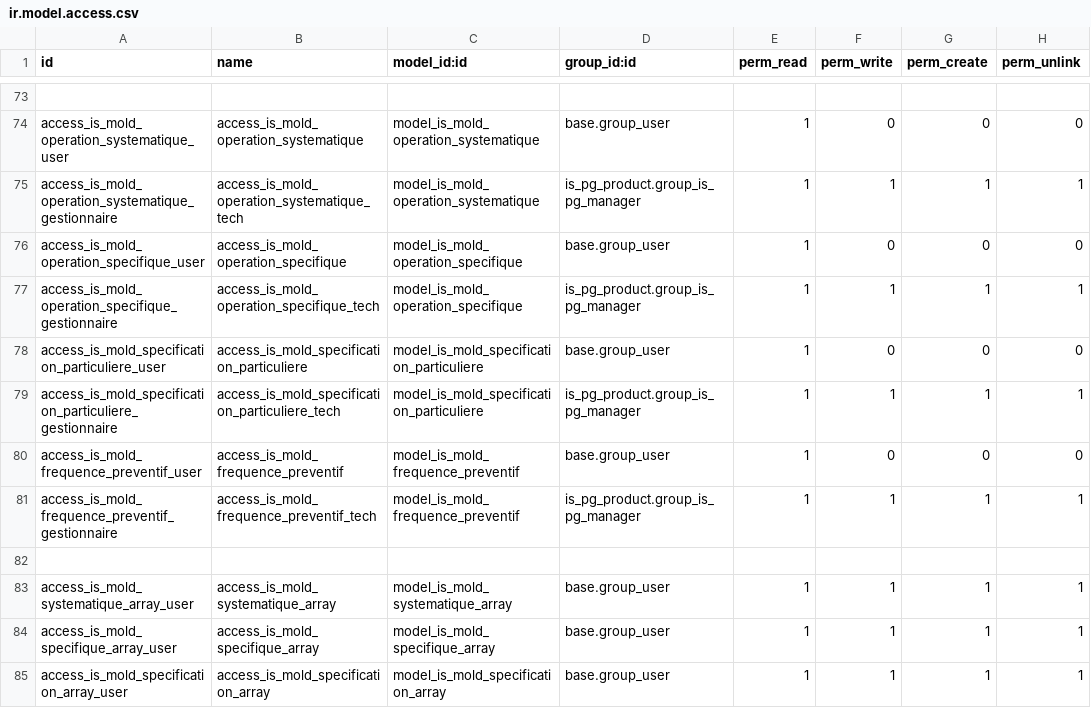
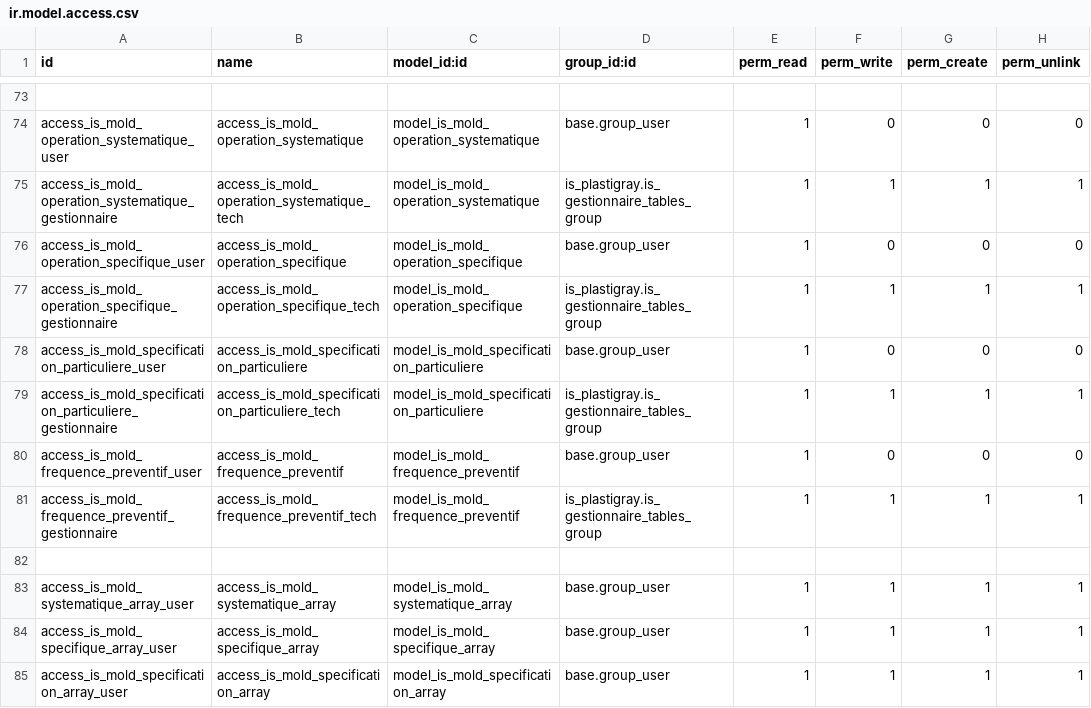
Before and after one commit to tonygalmiche/is_pg_2019, a CSV file: security/ir.model.access.csv, drawn as a sheet; only a part is shown, gaps mark what is left out; the diff names each change by its address in the sheet, - before the commit and + after, or states it on an @@ line.

```diff
--- a/security/ir.model.access.csv
+++ b/security/ir.model.access.csv
-D75 (group_id:id): is_pg_product.group_is_pg_manager
+D75 (group_id:id): is_plastigray.is_gestionnaire_tables_group
-D77 (group_id:id): is_pg_product.group_is_pg_manager
+D77 (group_id:id): is_plastigray.is_gestionnaire_tables_group
-D79 (group_id:id): is_pg_product.group_is_pg_manager
+D79 (group_id:id): is_plastigray.is_gestionnaire_tables_group
-D81 (group_id:id): is_pg_product.group_is_pg_manager
+D81 (group_id:id): is_plastigray.is_gestionnaire_tables_group
```
Also changed, not shown: 4 other files.
